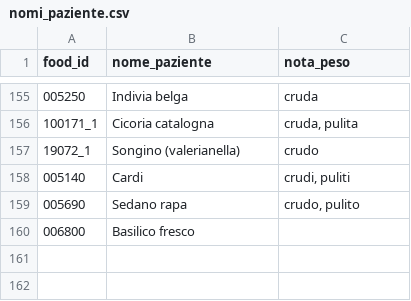
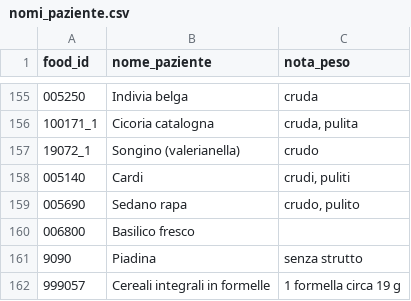
Before and after one commit to giuseppetaglialatela/studio-taglialatela-template, a CSV file: motore-calcolo/nomi_paziente.csv, drawn as a sheet; only a part is shown, gaps mark what is left out; the diff names each change by its address in the sheet, - before the commit and + after, or states it on an @@ line.

```diff
--- a/motore-calcolo/nomi_paziente.csv
+++ b/motore-calcolo/nomi_paziente.csv
+row 161: 9090 | Piadina | senza strutto
+row 162: 999057 | Cereali integrali in formelle | 1 formella circa 19 g
```
Also changed, not shown: motore-calcolo/alimenti.csv, motore-calcolo/lipidi.csv, 3 other files.
